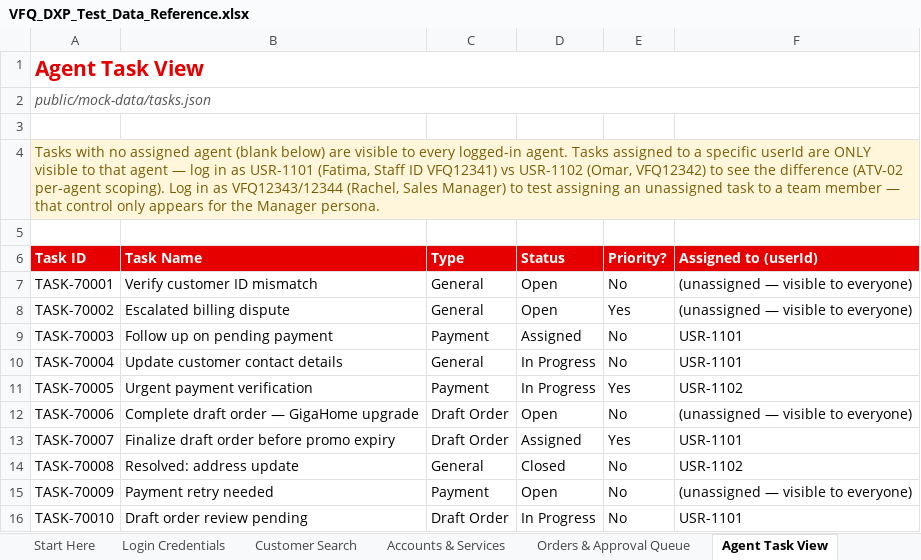
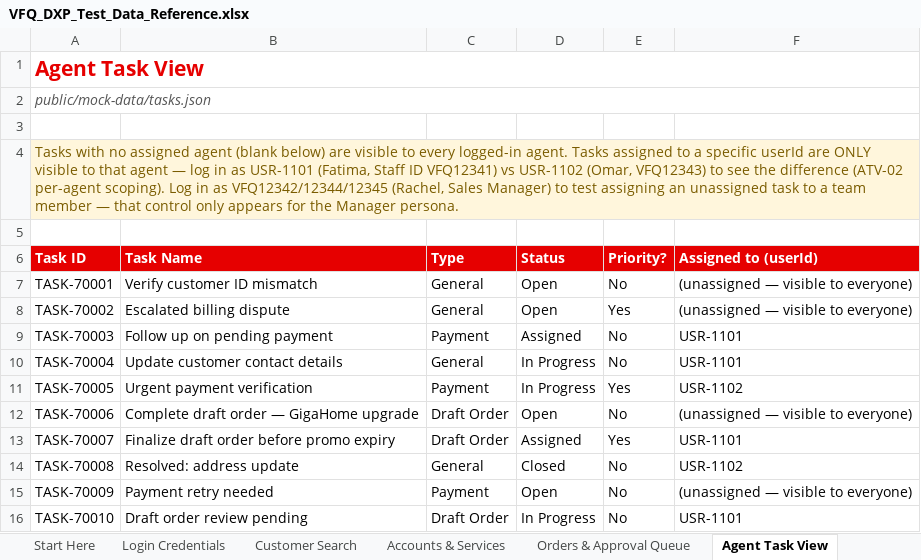
Before and after one commit to parithys/vfq-dxp, an Excel workbook: vfq-dxp-app/reference/VFQ_DXP_Test_Data_Reference.xlsx, sheet Agent Task View, drawn as a sheet; values as stored, in another font and other column widths than the file's, no borders; the diff names each change by its address in the sheet, - before the commit and + after, or states it on an @@ line.

```diff
--- a/vfq-dxp-app/reference/VFQ_DXP_Test_Data_Reference.xlsx (sheet Agent Task View)
+++ b/vfq-dxp-app/reference/VFQ_DXP_Test_Data_Reference.xlsx (sheet Agent Task View)
-A4 (Task ID): …USR-1102 (Omar, VFQ12342) to see the difference (ATV-02 per-agent scoping). Log in as VFQ12343/12344 (Rachel, Sales…
+A4 (Task ID): …USR-1102 (Omar, VFQ12343) to see the difference (ATV-02 per-agent scoping). Log in as VFQ12342/12344/12345 (Rachel, Sales…
```
Also changed, not shown: sheet Trouble Tickets, sheet Login Credentials, sheet Start Here, 11 other files.
